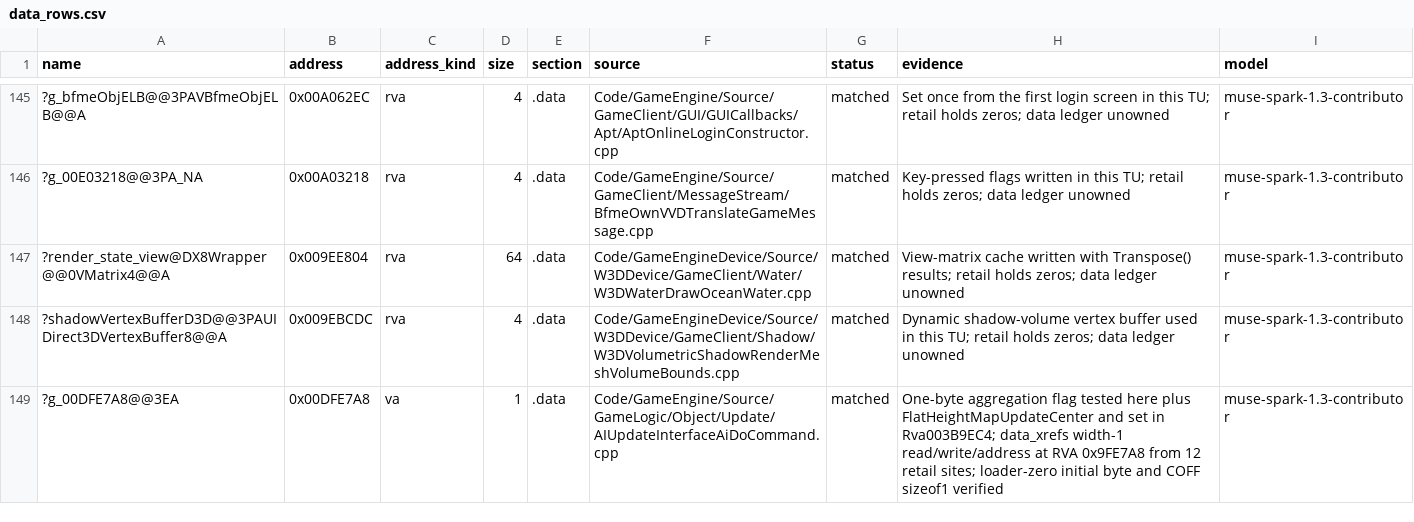
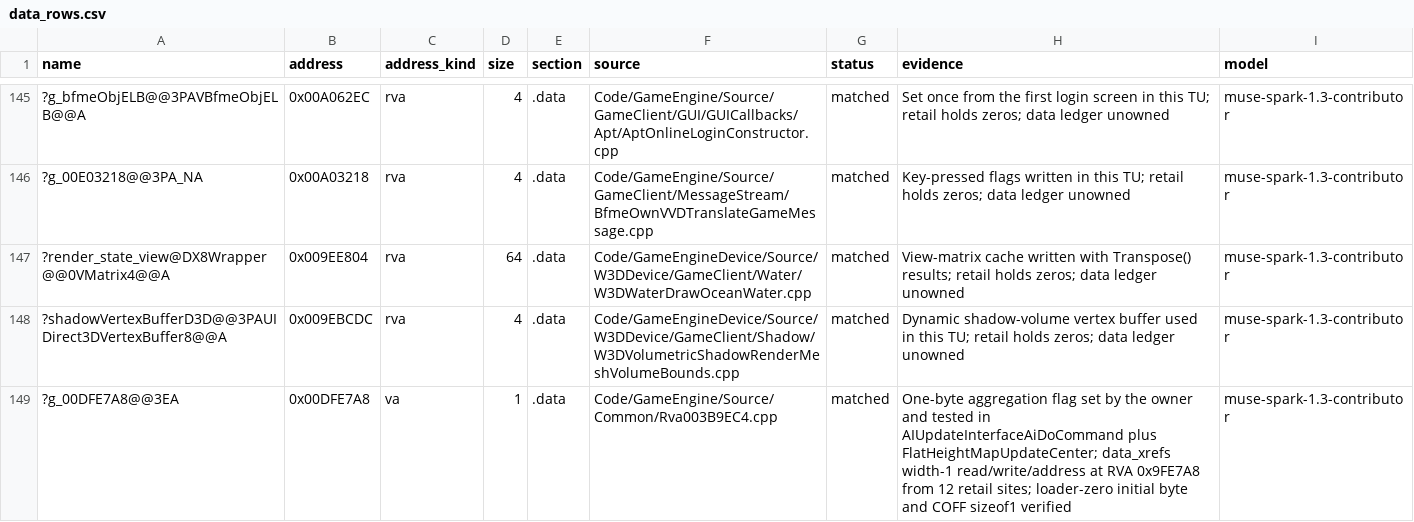
Before and after one commit to AA-plus/Open-BFME-2, a CSV file: reverse/data_rows.csv, drawn as a sheet; only a part is shown, gaps mark what is left out.

Commit message:
Fix data race on g_00DFE7A8: single owner (Rva003B9EC4.cpp)
w5-lk12 landed the same byte in Rva003B9EC4.cpp minutes before my row
(174e10189e vs mine) - two external definitions would LNK2005 the fleet
link. Ceding ownership: this unit keeps the extern reference (still
LINKS, +2,306B) and the data row now names their file (re-verified).
w5-lk12: please keep the define; my row documents it.

```diff
--- a/reverse/data_rows.csv
+++ b/reverse/data_rows.csv
@@ -148,2 +148,2 @@ name,address,address_kind,size,section,source,status,evidence,model
 ?shadowVertexBufferD3D@@3PAUIDirect3DVertexBuffer8@@A,0x009EBCDC,rva,4,.data,Code/GameEngineDevice/Source/W3DDevice/GameClient/Shadow/W3DVolumetricShadowRenderMeshVolumeBounds.cpp,matched,Dynamic shadow-volume vertex buffer used in this TU; retail holds zeros; data ledger unowned,muse-spark-1.3-contributor
-?g_00DFE7A8@@3EA,0x00DFE7A8,va,1,.data,Code/GameEngine/Source/GameLogic/Object/Update/AIUpdateInterfaceAiDoCommand.cpp,matched,One-byte aggregation flag tested here plus FlatHeightMapUpdateCenter and set in Rva003B9EC4; data_xrefs width-1 read/write/address at RVA 0x9FE7A8 from 12 retail sites; loader-zero initial byte and COFF sizeof1 verified,muse-spark-1.3-contributor
+?g_00DFE7A8@@3EA,0x00DFE7A8,va,1,.data,Code/GameEngine/Source/Common/Rva003B9EC4.cpp,matched,One-byte aggregation flag set by the owner and tested in AIUpdateInterfaceAiDoCommand plus FlatHeightMapUpdateCenter; data_xrefs width-1 read/write/address at RVA 0x9FE7A8 from 12 retail sites; loader-zero initial byte and COFF sizeof1 verified,muse-spark-1.3-contributor
```
Also changed, not shown: 1 other file.
